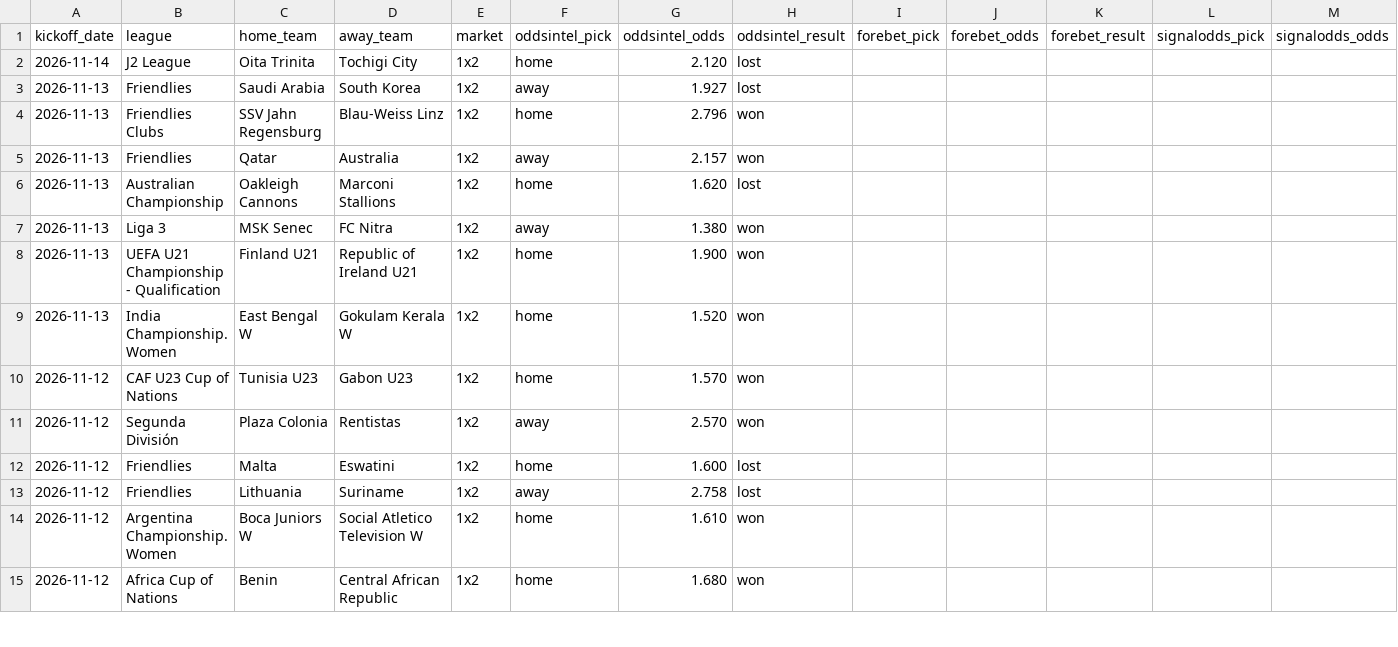
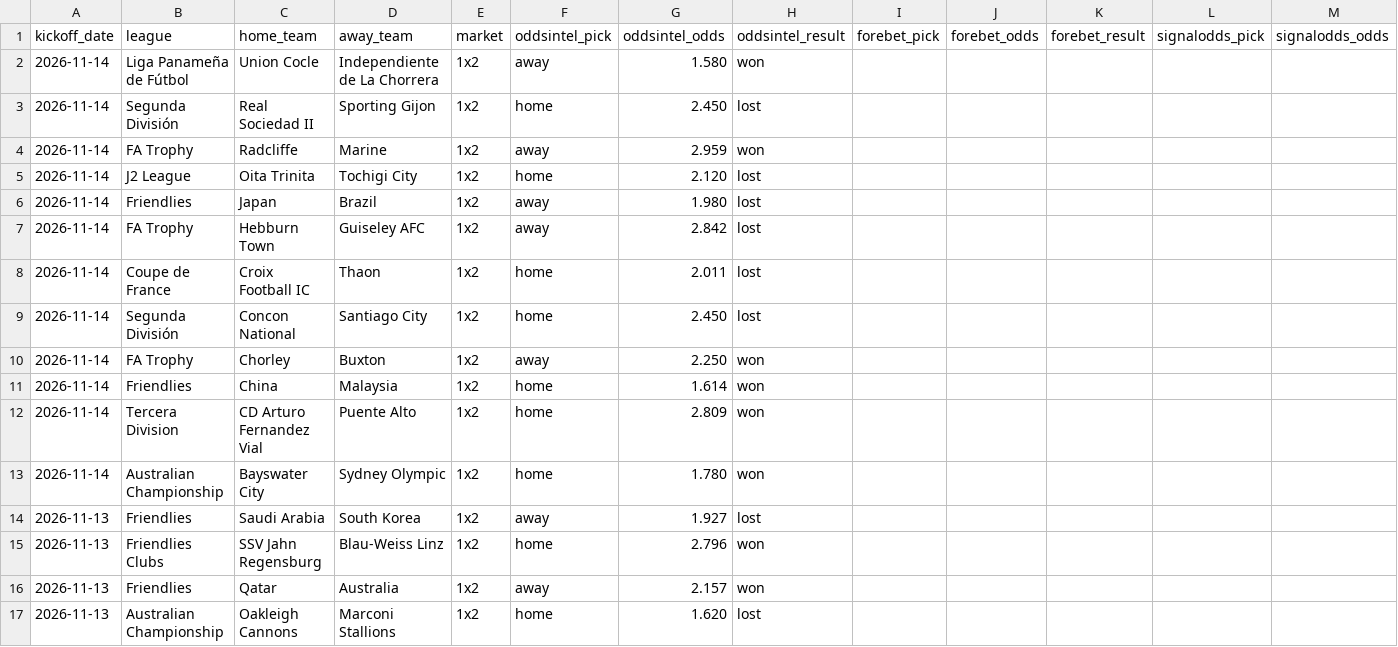
Before and after one commit to msellin/oddsintel-ledger, a CSV file: picks_matched.csv, drawn as a sheet; only a part is shown; the shorter side is filled out with more unchanged rows; rows hold the shown columns only; the diff names each change by its address in the sheet, - before the commit and + after, or states it on an @@ line.

```diff
--- a/picks_matched.csv
+++ b/picks_matched.csv
+row 2: 2026-11-14 | Liga Panameña de Fútbol | Union Cocle | Independiente de La Chorrera | 1x2 | away | 1.580 | won
+row 3: 2026-11-14 | Segunda División | Real Sociedad II | Sporting Gijon | 1x2 | home | 2.450 | lost
+row 4: 2026-11-14 | FA Trophy | Radcliffe | Marine | 1x2 | away | 2.959 | won
+row 6: 2026-11-14 | Friendlies | Japan | Brazil | 1x2 | away | 1.980 | lost
+row 7: 2026-11-14 | FA Trophy | Hebburn Town | Guiseley AFC | 1x2 | away | 2.842 | lost
+row 8: 2026-11-14 | Coupe de France | Croix Football IC | Thaon | 1x2 | home | 2.011 | lost
+row 9: 2026-11-14 | Segunda División | Concon National | Santiago City | 1x2 | home | 2.450 | lost
+row 10: 2026-11-14 | FA Trophy | Chorley | Buxton | 1x2 | away | 2.250 | won
+row 11: 2026-11-14 | Friendlies | China | Malaysia | 1x2 | home | 1.614 | won
+row 12: 2026-11-14 | Tercera Division | CD Arturo Fernandez Vial | Puente Alto | 1x2 | home | 2.809 | won
+row 13: 2026-11-14 | Australian Championship | Bayswater City | Sydney Olympic | 1x2 | home | 1.780 | won
```
Also changed, not shown: picks_betaminic.csv, picks_deepbetting.csv, 8 other files.
